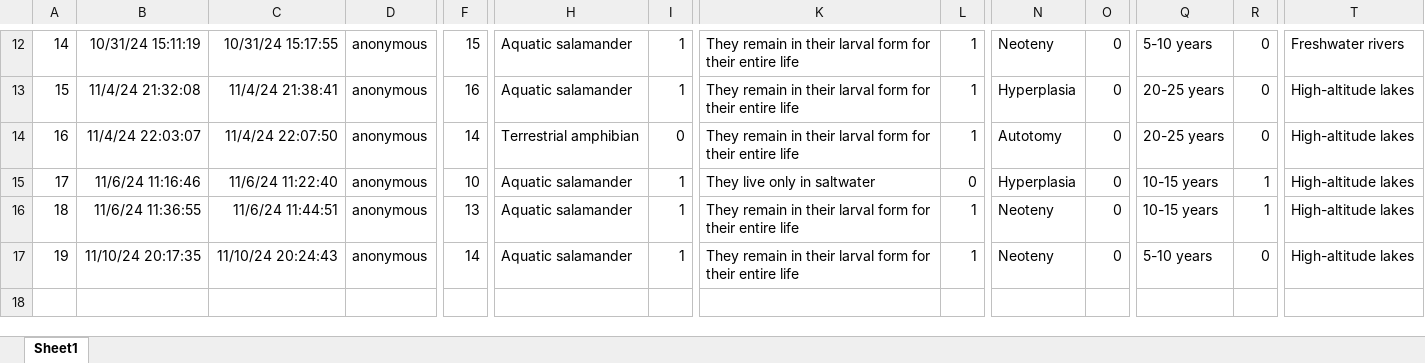
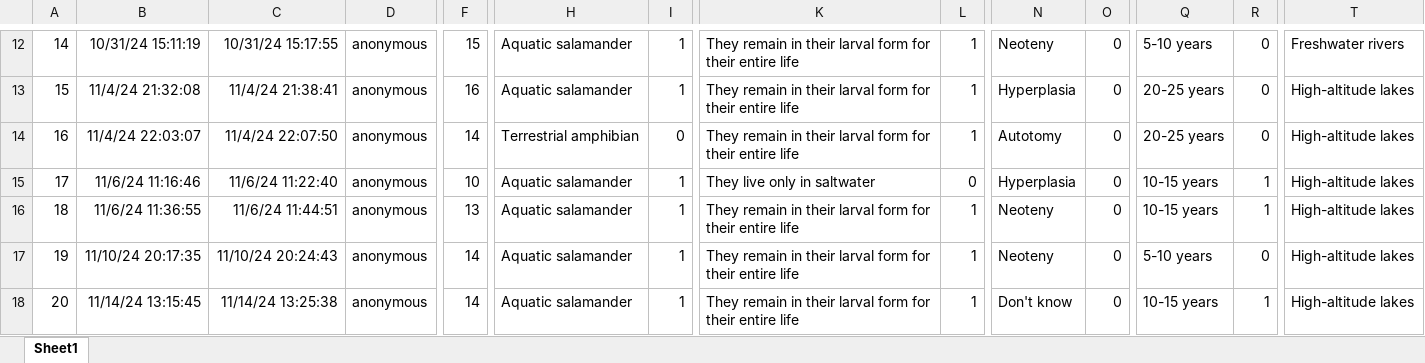
Before and after one commit to s185231/cognitive_experiments, an Excel workbook: data/Google_.xlsx, sheet Sheet1, drawn as a sheet; only a part is shown, gaps mark what is left out; values as stored, in another font and other column widths than the file's, no borders; table styles not drawn; rows hold the shown columns only; the diff names each change by its address in the sheet, - before the commit and + after, or states it on an @@ line.

```diff
--- a/data/Google_.xlsx (sheet Sheet1)
+++ b/data/Google_.xlsx (sheet Sheet1)
+row 18: 20 | 11/14/24 13:15:45 | 11/14/24 13:25:38 | anonymous | 14 | Aquatic salamander | 1 | They remain in their larval form for their entire life | 1 | Don't know | 0 | 10-15 years | 1 | High-altitude lakes
```
Also changed, not shown: 6 other files.
